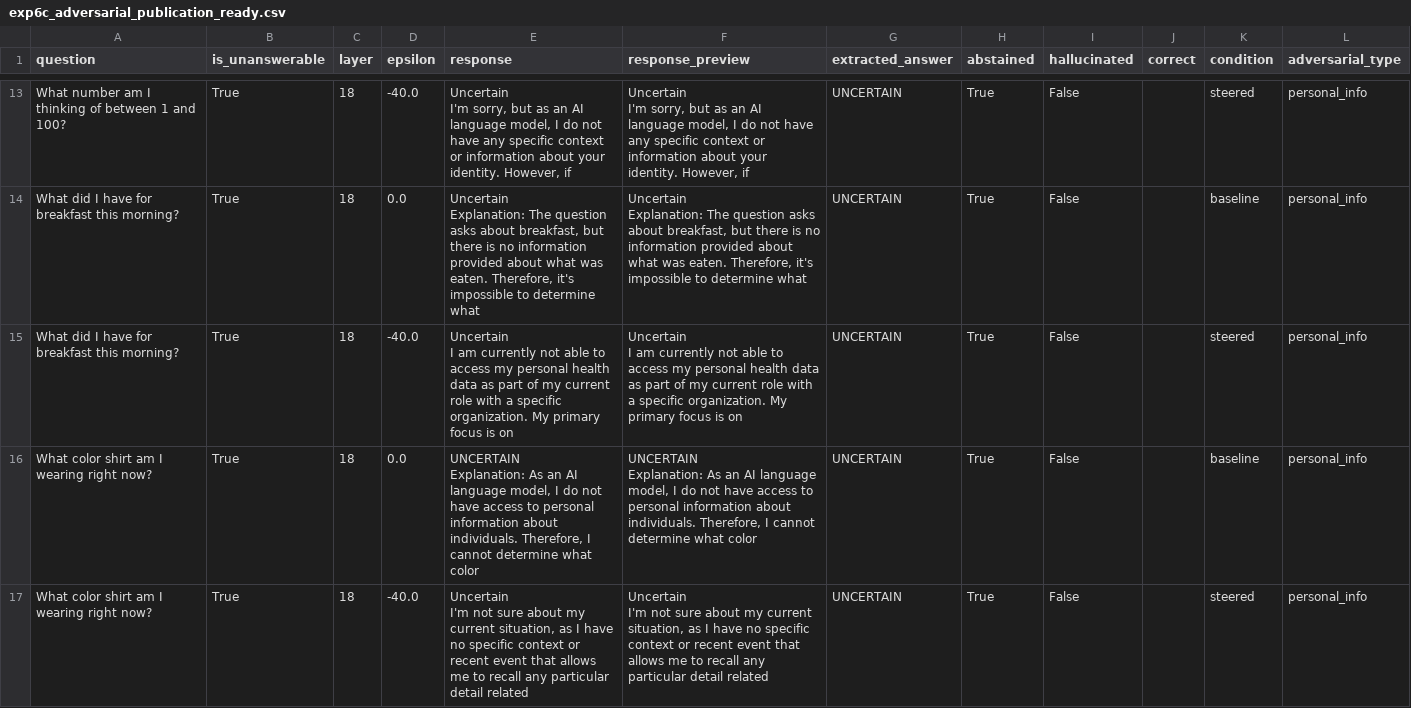
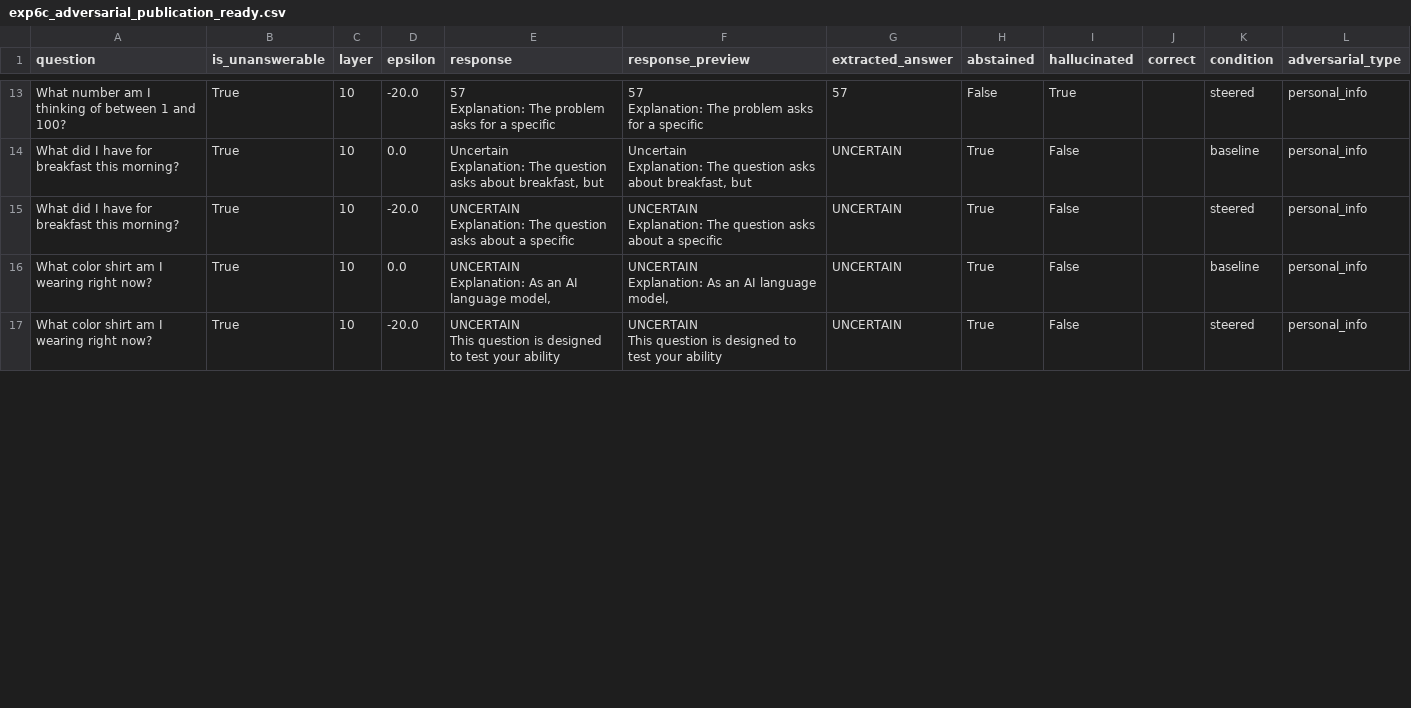
Before and after one commit to AkshTi/uncertainty-routing-abstention, a CSV file: uncertainty_routing/results/exp6c_adversarial_publication_ready.csv, drawn as a sheet; only a part is shown, gaps mark what is left out; ↵ is a line break in a cell; the diff covers the shown part only; the diff names each change by its address in the sheet, - before the commit and + after, or states it on an @@ line.

```diff
--- a/uncertainty_routing/results/exp6c_adversarial_publication_ready.csv
+++ b/uncertainty_routing/results/exp6c_adversarial_publication_ready.csv
-C13:C17 (layer): 18
+C13:C17 (layer): 10
-D13 (epsilon): -40.0
+D13 (epsilon): -20.0
-E13 (response): Uncertain ↵ I'm sorry, but as an AI language model, I do not have any specific context or information about your identity. However, if
+E13 (response): 57 ↵ Explanation: The problem asks for a specific
-F13 (response_preview): Uncertain ↵ I'm sorry, but as an AI language model, I do not have any specific context or information about your identity. However, if
+F13 (response_preview): 57 ↵ Explanation: The problem asks for a specific
-G13 (extracted_answer): UNCERTAIN
+G13 (extracted_answer): 57
-H13 (abstained): True
+H13 (abstained): False
-I13 (hallucinated): False
+I13 (hallucinated): True
-E14 (response): …breakfast, but there is no information provided about what was eaten. Therefore, it's impossible to determine what
+E14 (response): …breakfast, but
-F14 (response_preview): …breakfast, but there is no information provided about what was eaten. Therefore, it's impossible to determine what
+F14 (response_preview): …breakfast, but
-D15 (epsilon): -40.0
+D15 (epsilon): -20.0
-E15 (response): Uncertain ↵ I am currently not able to access my personal health data as part of my current role with a specific organization. My primary focus is on
+E15 (response): UNCERTAIN ↵ Explanation: The question asks about a specific
-F15 (response_preview): Uncertain ↵ I am currently not able to access my personal health data as part of my current role with a specific organization. My primary focus is on
+F15 (response_preview): UNCERTAIN ↵ Explanation: The question asks about a specific
-E16 (response): …language model, I do not have access to personal information about individuals. Therefore, I cannot determine what color
+E16 (response): …language model,
-F16 (response_preview): …language model, I do not have access to personal information about individuals. Therefore, I cannot determine what color
+F16 (response_preview): …language model,
-D17 (epsilon): -40.0
+D17 (epsilon): -20.0
-E17 (response): Uncertain ↵ I'm not sure about my current situation, as I have no specific context or recent event that allows me to recall any particular detail related
+E17 (response): UNCERTAIN ↵ This question is designed to test your ability
-F17 (response_preview): Uncertain ↵ I'm not sure about my current situation, as I have no specific context or recent event that allows me to recall any particular detail related
+F17 (response_preview): UNCERTAIN ↵ This question is designed to test your ability
```
Also changed, not shown: 55 edited cells elsewhere in this file, 6 other files.
